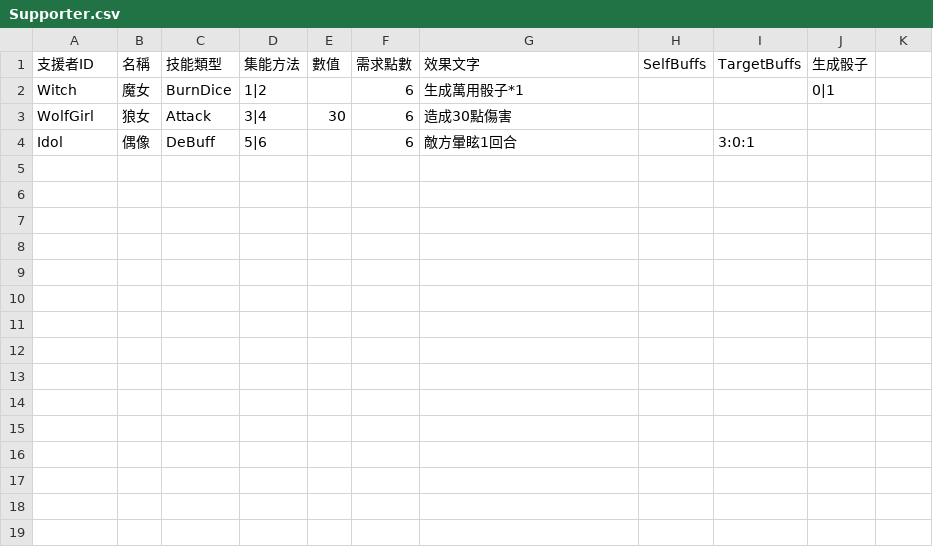
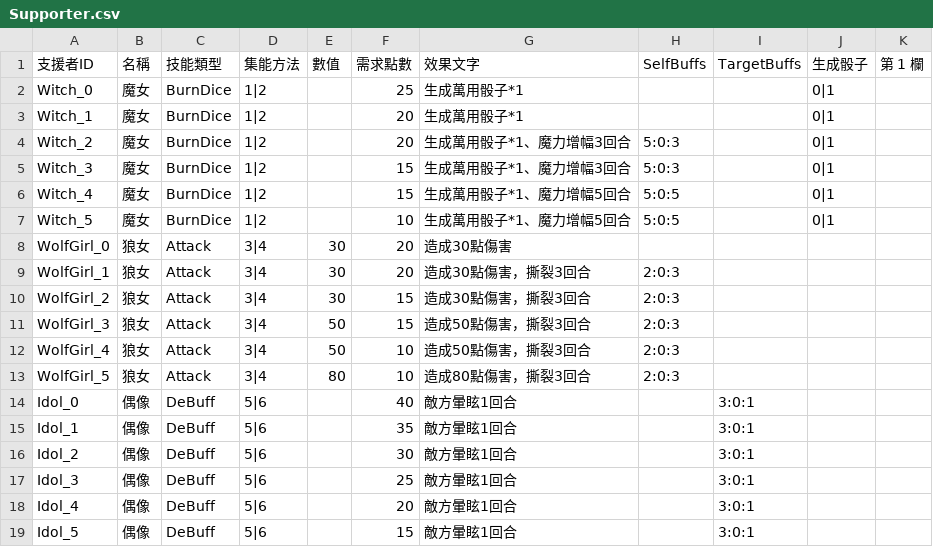
Before and after one commit to icepoleman/BattleDice, a CSV file: Assets/StreamingAssets/Game/Supporter.csv, drawn as a sheet.

```diff
--- a/Assets/StreamingAssets/Game/Supporter.csv
+++ b/Assets/StreamingAssets/Game/Supporter.csv
@@ -1,4 +1,19 @@
-支援者ID,名稱,技能類型,集能方法,數值,需求點數,效果文字,SelfBuffs,TargetBuffs,生成骰子
-Witch,魔女,BurnDice,1|2,,6,生成萬用骰子*1,,,0|1
-WolfGirl,狼女,Attack,3|4,30,6,造成30點傷害,,,
-Idol,偶像,DeBuff,5|6,,6,敵方暈眩1回合,,3:0:1,
+支援者ID,名稱,技能類型,集能方法,數值,需求點數,效果文字,SelfBuffs,TargetBuffs,生成骰子,第 1 欄
+Witch_0,魔女,BurnDice,1|2,,25,生成萬用骰子*1,,,0|1,
+Witch_1,魔女,BurnDice,1|2,,20,生成萬用骰子*1,,,0|1,
+Witch_2,魔女,BurnDice,1|2,,20,生成萬用骰子*1、魔力增幅3回合,5:0:3,,0|1,
+Witch_3,魔女,BurnDice,1|2,,15,生成萬用骰子*1、魔力增幅3回合,5:0:3,,0|1,
+Witch_4,魔女,BurnDice,1|2,,15,生成萬用骰子*1、魔力增幅5回合,5:0:5,,0|1,
+Witch_5,魔女,BurnDice,1|2,,10,生成萬用骰子*1、魔力增幅5回合,5:0:5,,0|1,
+WolfGirl_0,狼女,Attack,3|4,30,20,造成30點傷害,,,,
+WolfGirl_1,狼女,Attack,3|4,30,20,造成30點傷害，撕裂3回合,2:0:3,,,
+WolfGirl_2,狼女,Attack,3|4,30,15,造成30點傷害，撕裂3回合,2:0:3,,,
+WolfGirl_3,狼女,Attack,3|4,50,15,造成50點傷害，撕裂3回合,2:0:3,,,
+WolfGirl_4,狼女,Attack,3|4,50,10,造成50點傷害，撕裂3回合,2:0:3,,,
+WolfGirl_5,狼女,Attack,3|4,80,10,造成80點傷害，撕裂3回合,2:0:3,,,
+Idol_0,偶像,DeBuff,5|6,,40,敵方暈眩1回合,,3:0:1,,
+Idol_1,偶像,DeBuff,5|6,,35,敵方暈眩1回合,,3:0:1,,
+Idol_2,偶像,DeBuff,5|6,,30,敵方暈眩1回合,,3:0:1,,
+Idol_3,偶像,DeBuff,5|6,,25,敵方暈眩1回合,,3:0:1,,
+Idol_4,偶像,DeBuff,5|6,,20,敵方暈眩1回合,,3:0:1,,
+Idol_5,偶像,DeBuff,5|6,,15,敵方暈眩1回合,,3:0:1,,
```
Also changed, not shown: Assets/StreamingAssets/Game/skill.csv, 19 other files.
